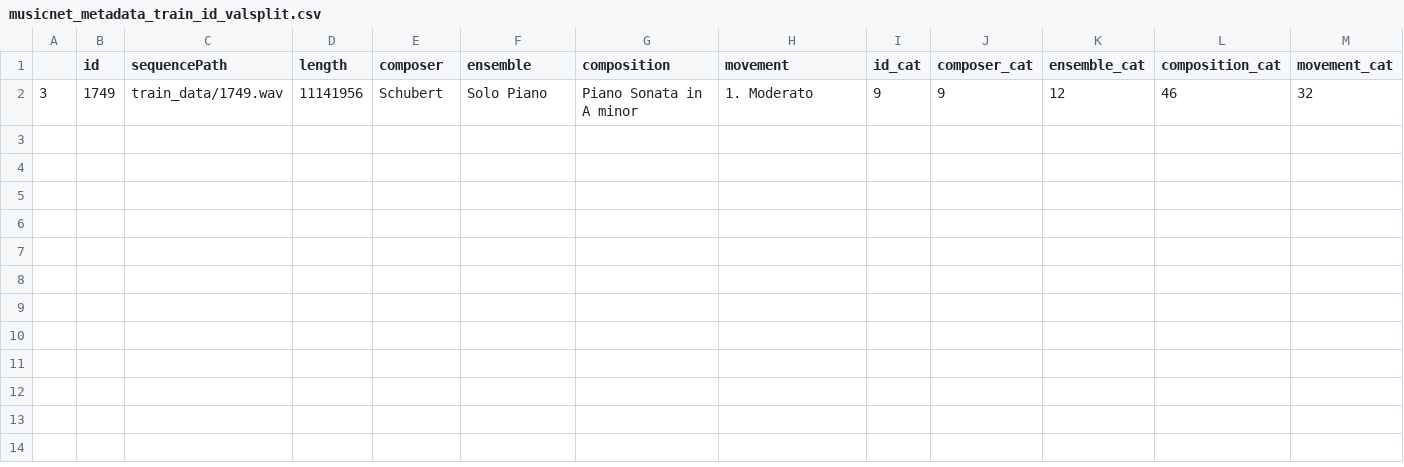
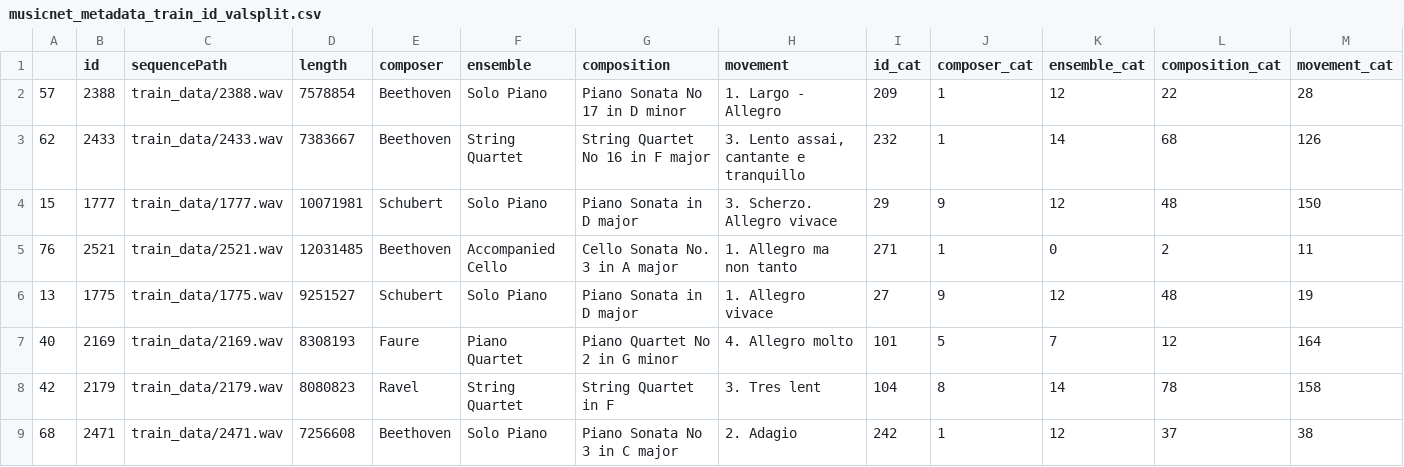
Before and after one commit to natalieh235/JTM, a CSV file: data/musicnet_metadata_train_id_valsplit.csv, drawn as a sheet; removed rows and columns are numbered as before the commit, all else as after; the diff names each change by its address in the sheet, - before the commit and + after, or states it on an @@ line.

```diff
--- a/data/musicnet_metadata_train_id_valsplit.csv
+++ b/data/musicnet_metadata_train_id_valsplit.csv
-row 2: 3 | 1749 | train_data/1749.wav | 11141956 | Schubert | Solo Piano | Piano Sonata in A minor | 1. Moderato | 9 | 9 | 12 | 46 | 32
+row 2: 57 | 2388 | train_data/2388.wav | 7578854 | Beethoven | Solo Piano | Piano Sonata No 17 in D minor | 1. Largo - Allegro | 209 | 1 | 12 | 22 | 28
+row 3: 62 | 2433 | train_data/2433.wav | 7383667 | Beethoven | String Quartet | String Quartet No 16 in F major | 3. Lento assai, cantante e tranquillo | 232 | 1 | 14 | 68 | 126
+row 4: 15 | 1777 | train_data/1777.wav | 10071981 | Schubert | Solo Piano | Piano Sonata in D major | 3. Scherzo. Allegro vivace | 29 | 9 | 12 | 48 | 150
+row 5: 76 | 2521 | train_data/2521.wav | 12031485 | Beethoven | Accompanied Cello | Cello Sonata No. 3 in A major | 1. Allegro ma non tanto | 271 | 1 | 0 | 2 | 11
+row 6: 13 | 1775 | train_data/1775.wav | 9251527 | Schubert | Solo Piano | Piano Sonata in D major | 1. Allegro vivace | 27 | 9 | 12 | 48 | 19
+row 7: 40 | 2169 | train_data/2169.wav | 8308193 | Faure | Piano Quartet | Piano Quartet No 2 in G minor | 4. Allegro molto | 101 | 5 | 7 | 12 | 164
+row 8: 42 | 2179 | train_data/2179.wav | 8080823 | Ravel | String Quartet | String Quartet in F | 3. Tres lent | 104 | 8 | 14 | 78 | 158
+row 9: 68 | 2471 | train_data/2471.wav | 7256608 | Beethoven | Solo Piano | Piano Sonata No 3 in C major | 2. Adagio | 242 | 1 | 12 | 37 | 38
```
Also changed, not shown: 15 other files.
